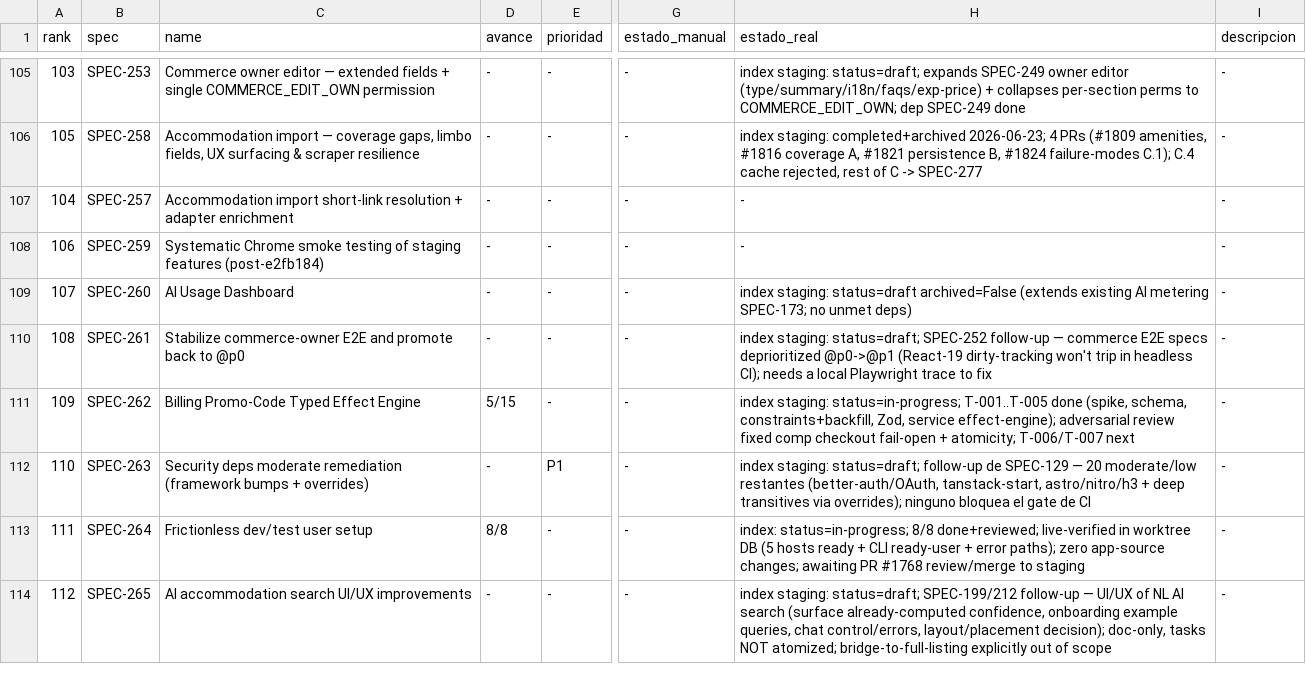
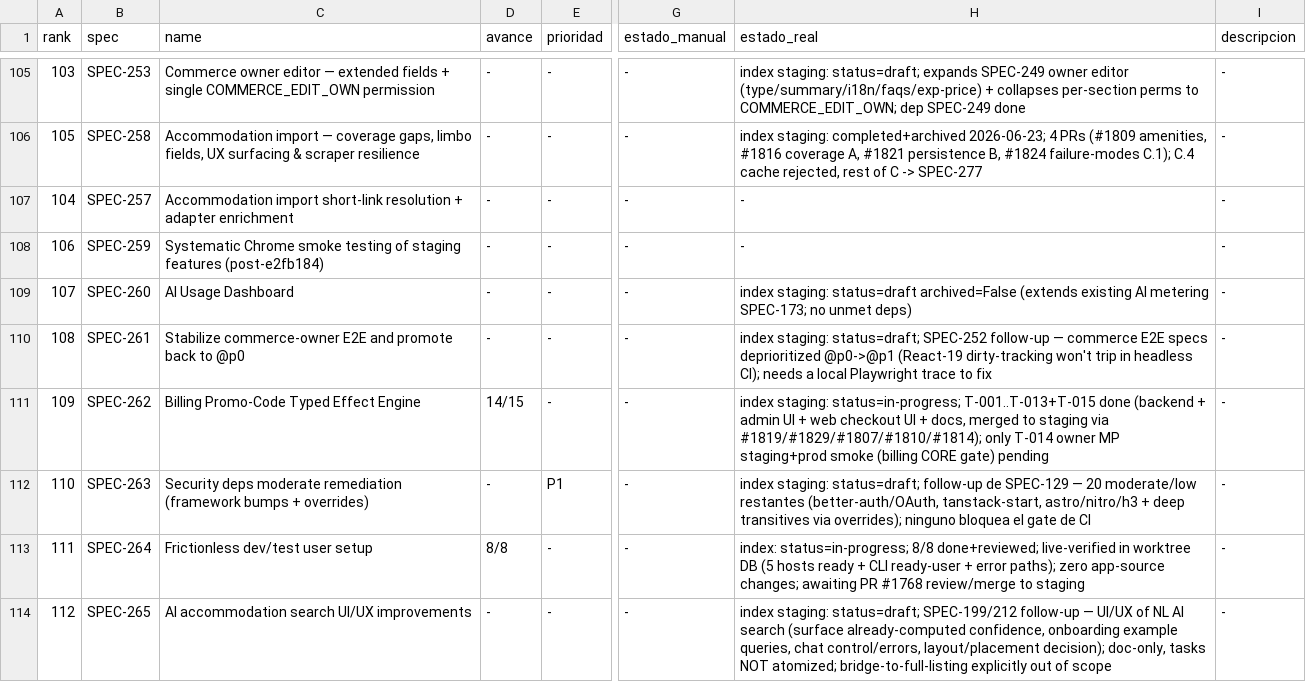
Before and after one commit to qazuor/hospeda, a CSV file: specs-prioritization.csv, drawn as a sheet; only a part is shown, gaps mark what is left out; the diff names each change by its address in the sheet, - before the commit and + after, or states it on an @@ line.

Commit message:
chore(SPEC-262): reconcile task-state — T-010..013+015 completed (14/15)
T-010 (admin form), T-011 (admin sub promo-effect), T-012 (backend +
web checkout UI), T-013 (regression tests), T-015 (docs) are all merged
to staging; mark them completed in state.json, bump tasks/index.json to
14/15, and refresh the prioritization CSV avance + estado_real. SPEC-262
stays in-progress: only T-014 (owner MercadoPago staging+prod smoke,
billing-CORE gate) remains before staging->main.

```diff
--- a/specs-prioritization.csv
+++ b/specs-prioritization.csv
-D111 (avance): 5/15
+D111 (avance): 14/15
-H111 (estado_real): …staging: status=in-progress; T-001..T-005 done (spike, schema, constraints+backfill, Zod, service effect-engine); adversarial review fixed comp checkout fail-open + atomicity; T-006/T-007 next
+H111 (estado_real): …staging: status=in-progress; T-001..T-013+T-015 done (backend + admin UI + web checkout UI + docs, merged to staging via #1819/#1829/#1807/#1810/#1814); only T-014 owner MP staging+prod smoke (billing CORE gate) pending
```
Also changed, not shown: 2 other files.
